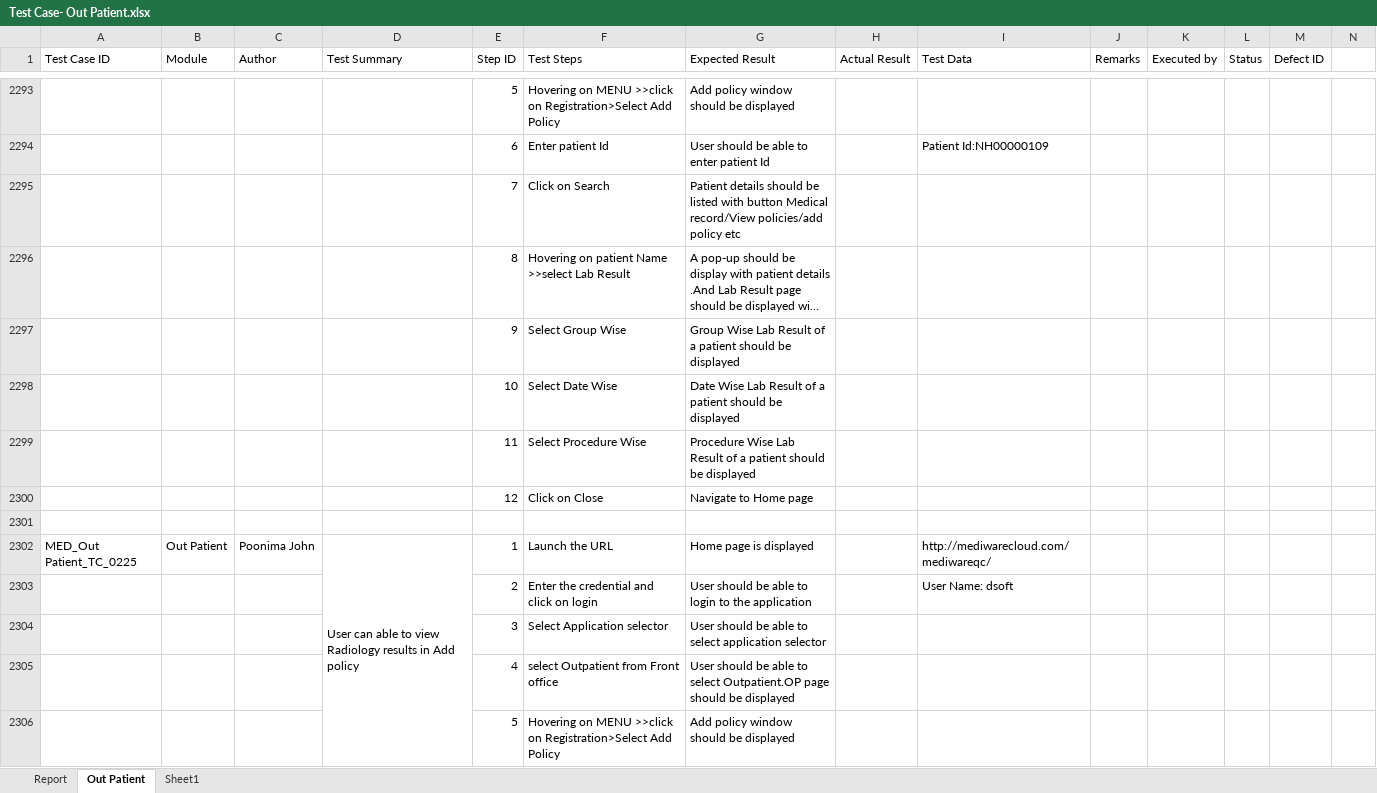
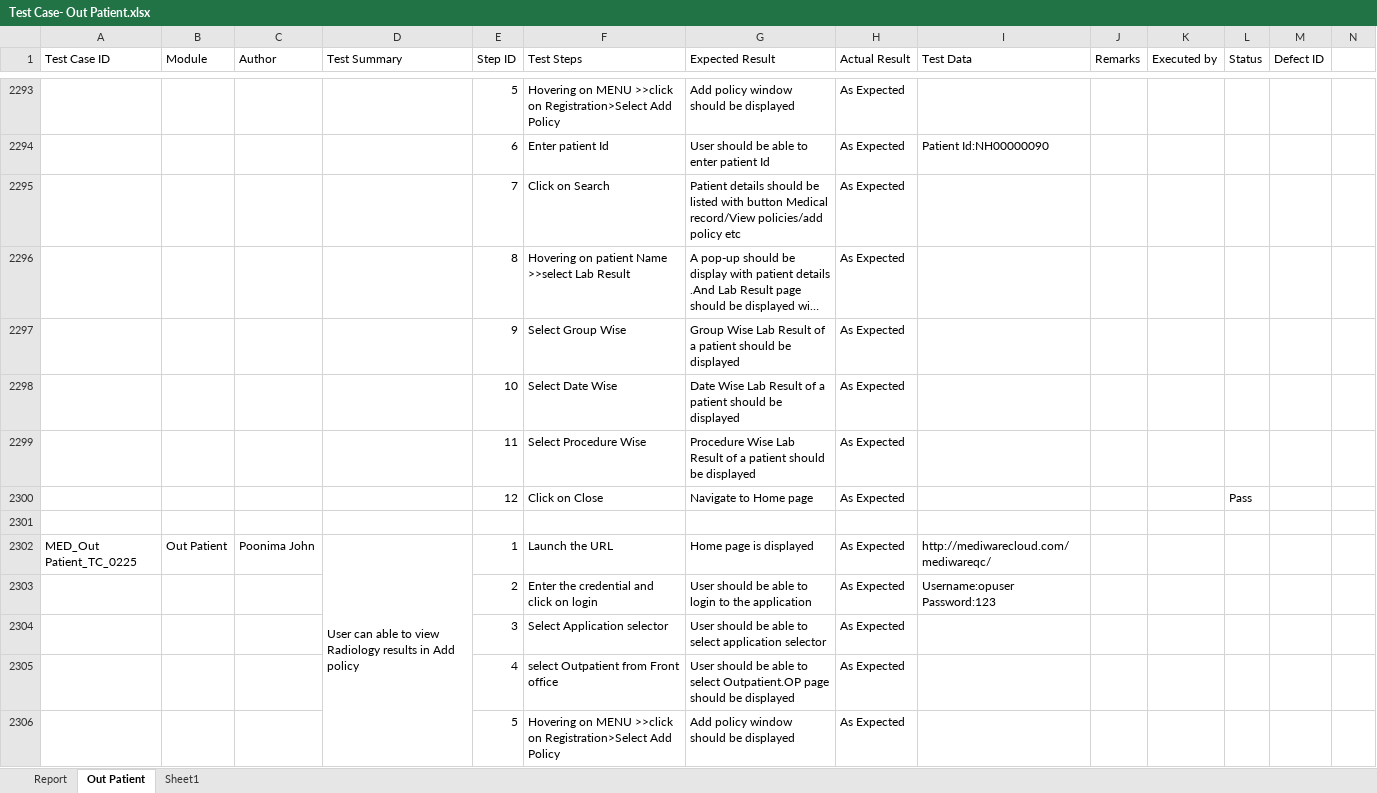
Before and after one commit to RijoJohnPatric/Mediware-Repository, an Excel workbook: Test Execution/Poornima/Test Case- Out Patient.xlsx, sheet Out Patient, drawn as a sheet; only a part is shown, gaps mark what is left out; long unchanged cells end in …; values as stored, in another font and other column widths than the file's, no cell formats; removed rows and columns are numbered as before the commit, all else as after; rows hold the shown columns only; ↵ is a line break in a cell; the diff covers the shown part only; the diff names each change by its address in the sheet, - before the commit and + after, or states it on an @@ line.

```diff
--- a/Test Execution/Poornima/Test Case- Out Patient.xlsx (sheet Out Patient)
+++ b/Test Execution/Poornima/Test Case- Out Patient.xlsx (sheet Out Patient)
-H2293:H2300 (Actual Result): (empty)
+H2293:H2300 (Actual Result): As Expected
-I2294 (Test Data): Patient Id:NH00000109
+I2294 (Test Data): Patient Id:NH00000090
-L2300 (Status): (empty)
+L2300 (Status): Pass
-D2302:D2311 merged
+D2302:D2311 merged
-H2302:H2303 (Actual Result): (empty)
+H2302:H2303 (Actual Result): As Expected
-I2303 (Test Data): User Name: dsoft
+I2303 (Test Data): Username:opuser ↵ Password:123
-row 2304:  |  |  |  | 3 | Select Application selector | User should be able to select application selector
-row 2305:  |  |  |  | 4 | select Outpatient from Front office | User should be able to select Outpatient.OP page should be displayed
+row 2304:  |  |  |  | 3 | Select Application selector | User should be able to select application selector | As Expected
+row 2305:  |  |  |  | 4 | select Outpatient from Front office | User should be able to select Outpatient.OP page should be displayed | As Expected
-H2306 (Actual Result): (empty)
+H2306 (Actual Result): As Expected
```
Also changed, not shown: 40 added rows, 37 removed rows, 173 edited cells and merged cells elsewhere in this sheet, cell formats, 1 other file.
